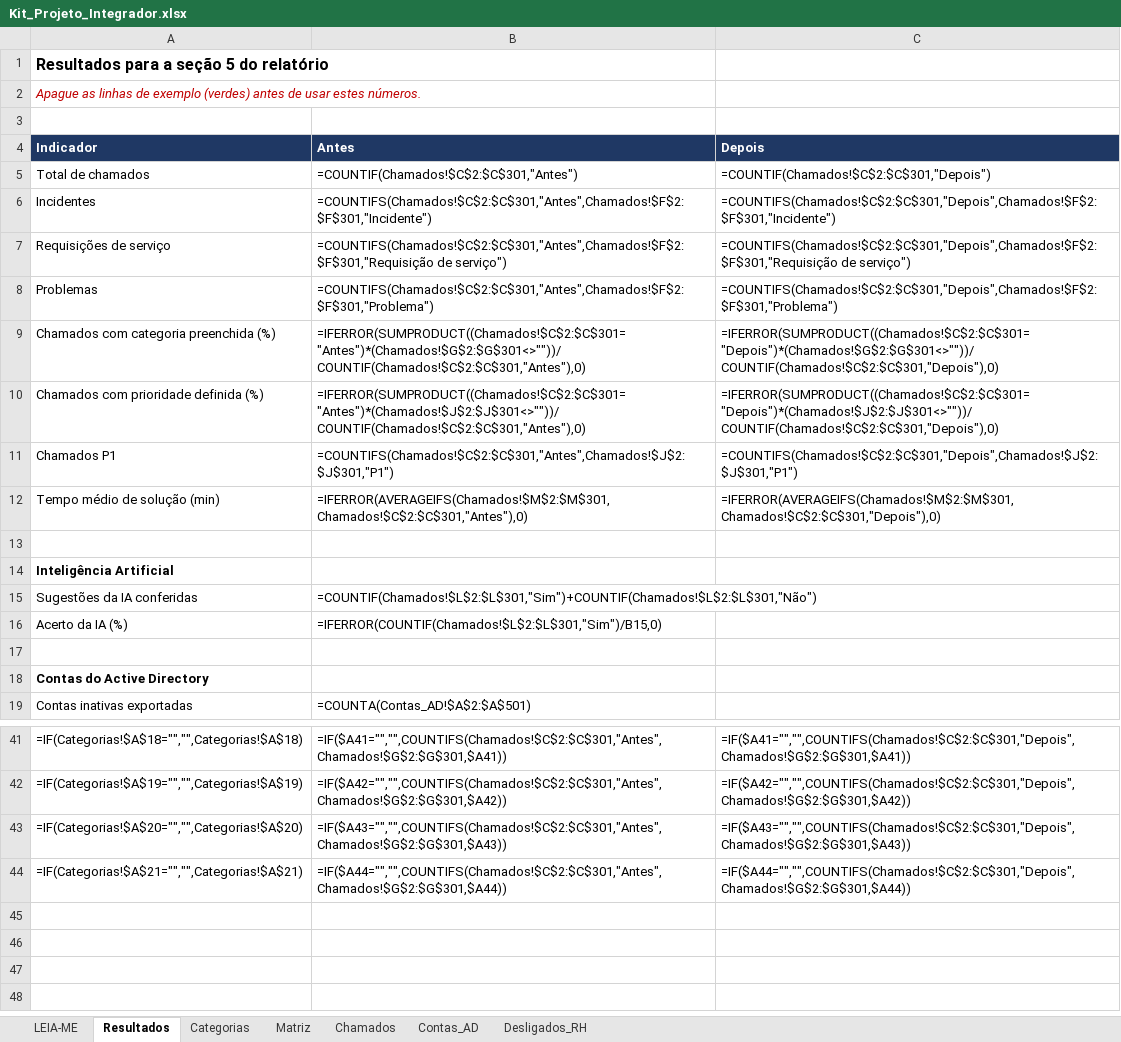
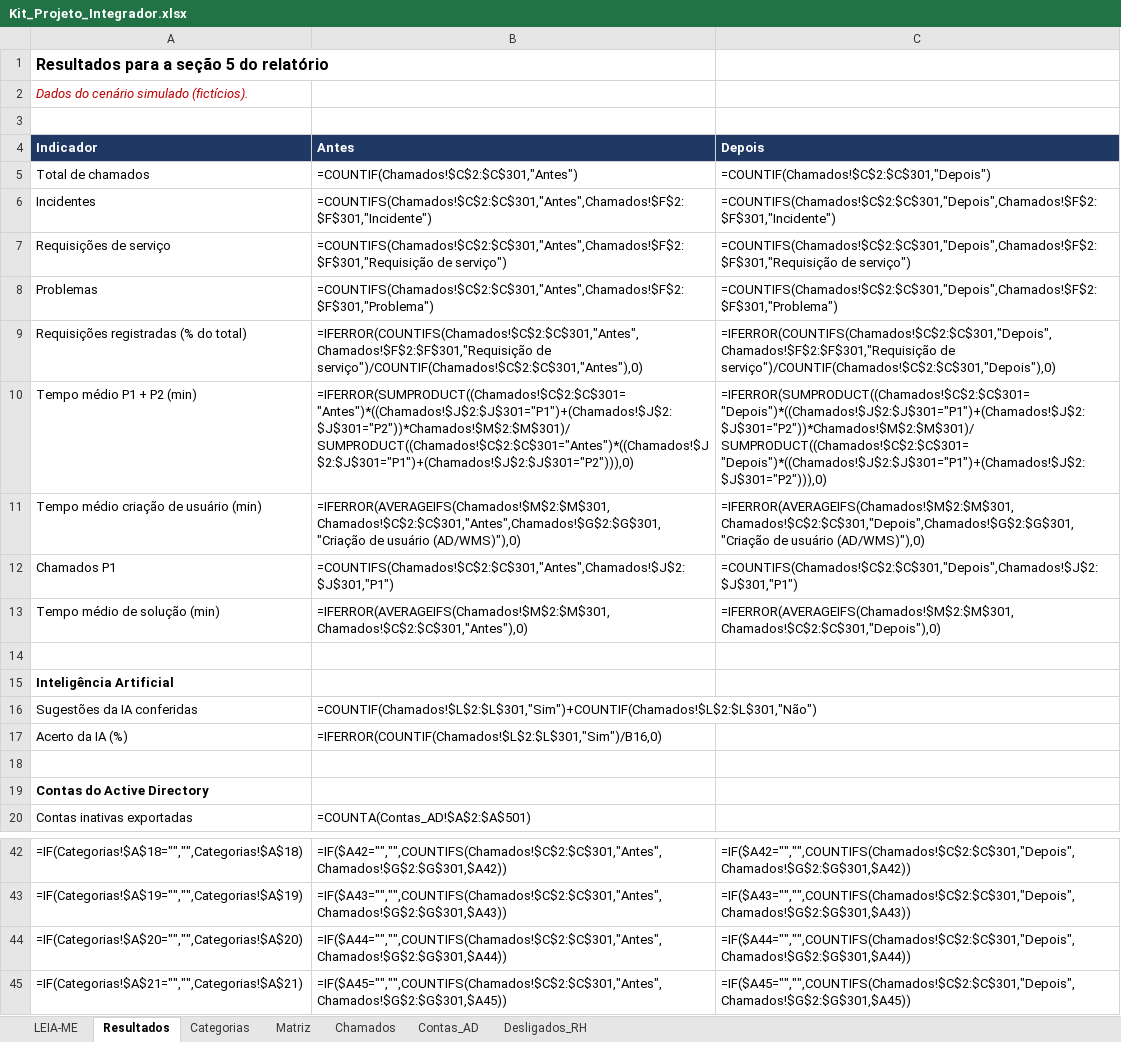
Before and after one commit to uLuann92/Estagio-supremo, an Excel workbook: projeto-integrador/Kit_Projeto_Integrador.xlsx, sheet Resultados, drawn as a sheet; only a part is shown, gaps mark what is left out; values as stored, in another font and other column widths than the file's, no borders; formulas without a stored value are shown as written; removed rows and columns are numbered as before the commit, all else as after; the diff covers the shown part only; the diff names each change by its address in the sheet, - before the commit and + after, or states it on an @@ line.

```diff
--- a/projeto-integrador/Kit_Projeto_Integrador.xlsx (sheet Resultados)
+++ b/projeto-integrador/Kit_Projeto_Integrador.xlsx (sheet Resultados)
-A2: Apague as linhas de exemplo (verdes) antes de usar estes números.
+A2: Dados do cenário simulado (fictícios).
-row 9: Chamados com categoria preenchida (%) | =IFERROR(SUMPRODUCT((Chamados!$C$2:$C$301="Antes")*(Chamados!$G$2:$G$301<>""))/COUNTIF(Chamados!$C$2:$C$301,"Antes"),0) | =IFERROR(SUMPRODUCT((Chamados!$C$2:$C$301="Depois")*(Chamados!$G$2:$G$301<>""))/COUNTIF(Chamados!$C$2:$C$301,"Depois"),0)
-row 10: Chamados com prioridade definida (%) | =IFERROR(SUMPRODUCT((Chamados!$C$2:$C$301="Antes")*(Chamados!$J$2:$J$301<>""))/COUNTIF(Chamados!$C$2:$C$301,"Antes"),0) | =IFERROR(SUMPRODUCT((Chamados!$C$2:$C$301="Depois")*(Chamados!$J$2:$J$301<>""))/COUNTIF(Chamados!$C$2:$C$301,"Depois"),0)
+row 9: Requisições registradas (% do total) | =IFERROR(COUNTIFS(Chamados!$C$2:$C$301,"Antes",Chamados!$F$2:$F$301,"Requisição de serviço")/COUNTIF(Chamados!$C$2:$C$301,"Antes"),0) | =IFERROR(COUNTIFS(Chamados!$C$2:$C$301,"Depois",Chamados!$F$2:$F$301,"Requisição de serviço")/COUNTIF(Chamados!$C$2:$C$301,"Depois"),0)
+row 10: Tempo médio P1 + P2 (min) | =IFERROR(SUMPRODUCT((Chamados!$C$2:$C$301="Antes")*((Chamados!$J$2:$J$301="P1")+(Chamados!$J$2:$J$301="P2"))*Chamados!$M$2:$M$301)/SUMPRODUCT((Chamados!$C$2:$C$301="Antes")*((Chamados!$J$2:$J$301="P1")+(Chamados!$J$2:$J$301="P2"))),0) | =IFERROR(SUMPRODUCT((Chamados!$C$2:$C$301="Depois")*((Chamados!$J$2:$J$301="P1")+(Chamados!$J$2:$J$301="P2"))*Chamados!$M$2:$M$301)/SUMPRODUCT((Chamados!$C$2:$C$301="Depois")*((Chamados!$J$2:$J$301="P1")+(Chamados!$J$2:$J$301="P2"))),0)
+row 11: Tempo médio criação de usuário (min) | =IFERROR(AVERAGEIFS(Chamados!$M$2:$M$301,Chamados!$C$2:$C$301,"Antes",Chamados!$G$2:$G$301,"Criação de usuário (AD/WMS)"),0) | =IFERROR(AVERAGEIFS(Chamados!$M$2:$M$301,Chamados!$C$2:$C$301,"Depois",Chamados!$G$2:$G$301,"Criação de usuário (AD/WMS)"),0)
-B17: =IFERROR(COUNTIF(Chamados!$L$2:$L$301,"Sim")/B15,0)
+B17: =IFERROR(COUNTIF(Chamados!$L$2:$L$301,"Sim")/B16,0)
-B42: =IF($A41="","",COUNTIFS(Chamados!$C$2:$C$301,"Antes",Chamados!$G$2:$G$301,$A41))
+B42: =IF($A42="","",COUNTIFS(Chamados!$C$2:$C$301,"Antes",Chamados!$G$2:$G$301,$A42))
-C42: =IF($A41="","",COUNTIFS(Chamados!$C$2:$C$301,"Depois",Chamados!$G$2:$G$301,$A41))
+C42: =IF($A42="","",COUNTIFS(Chamados!$C$2:$C$301,"Depois",Chamados!$G$2:$G$301,$A42))
-B43: =IF($A42="","",COUNTIFS(Chamados!$C$2:$C$301,"Antes",Chamados!$G$2:$G$301,$A42))
+B43: =IF($A43="","",COUNTIFS(Chamados!$C$2:$C$301,"Antes",Chamados!$G$2:$G$301,$A43))
-C43: =IF($A42="","",COUNTIFS(Chamados!$C$2:$C$301,"Depois",Chamados!$G$2:$G$301,$A42))
+C43: =IF($A43="","",COUNTIFS(Chamados!$C$2:$C$301,"Depois",Chamados!$G$2:$G$301,$A43))
-B44: =IF($A43="","",COUNTIFS(Chamados!$C$2:$C$301,"Antes",Chamados!$G$2:$G$301,$A43))
+B44: =IF($A44="","",COUNTIFS(Chamados!$C$2:$C$301,"Antes",Chamados!$G$2:$G$301,$A44))
-C44: =IF($A43="","",COUNTIFS(Chamados!$C$2:$C$301,"Depois",Chamados!$G$2:$G$301,$A43))
+C44: =IF($A44="","",COUNTIFS(Chamados!$C$2:$C$301,"Depois",Chamados!$G$2:$G$301,$A44))
-B45: =IF($A44="","",COUNTIFS(Chamados!$C$2:$C$301,"Antes",Chamados!$G$2:$G$301,$A44))
+B45: =IF($A45="","",COUNTIFS(Chamados!$C$2:$C$301,"Antes",Chamados!$G$2:$G$301,$A45))
-C45: =IF($A44="","",COUNTIFS(Chamados!$C$2:$C$301,"Depois",Chamados!$G$2:$G$301,$A44))
+C45: =IF($A45="","",COUNTIFS(Chamados!$C$2:$C$301,"Depois",Chamados!$G$2:$G$301,$A45))
```
Also changed, not shown: 32 edited cells elsewhere in this sheet, sheet Chamados, sheet Contas_AD, sheet Desligados_RH, sheet LEIA-ME, 8 other files.
